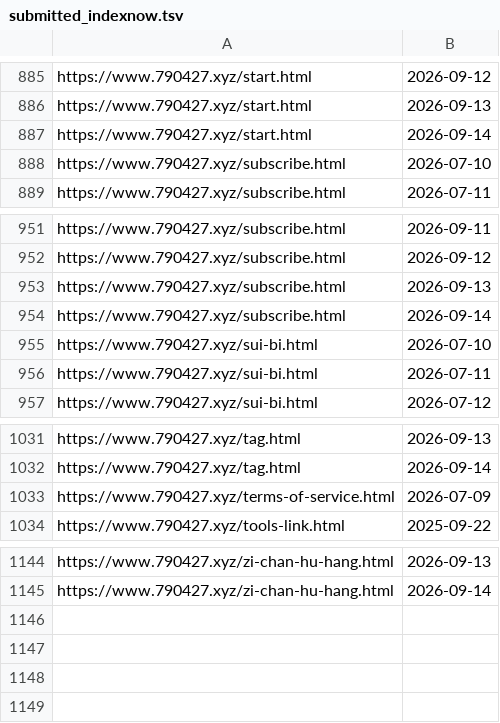
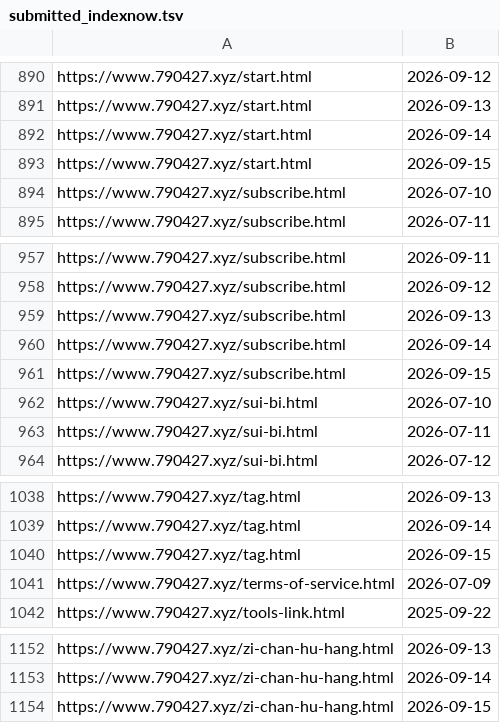
Before and after one commit to neverasecond/granthuang999.github.io, a TSV file: .github/url-submission-history/submitted_indexnow.tsv, drawn as a sheet; only a part is shown, gaps mark what is left out; the diff covers the shown part only.

```diff
--- a/.github/url-submission-history/submitted_indexnow.tsv
+++ b/.github/url-submission-history/submitted_indexnow.tsv
@@ -887,2 +892,3 @@ https://www.790427.xyz/start.html	2026-09-13
 https://www.790427.xyz/start.html	2026-09-14
+https://www.790427.xyz/start.html	2026-09-15
 https://www.790427.xyz/subscribe.html	2026-07-10
@@ -954,2 +960,3 @@ https://www.790427.xyz/subscribe.html	2026-09-13
 https://www.790427.xyz/subscribe.html	2026-09-14
+https://www.790427.xyz/subscribe.html	2026-09-15
 https://www.790427.xyz/sui-bi.html	2026-07-10
@@ -1032,2 +1039,3 @@ https://www.790427.xyz/tag.html	2026-09-13
 https://www.790427.xyz/tag.html	2026-09-14
+https://www.790427.xyz/tag.html	2026-09-15
 https://www.790427.xyz/terms-of-service.html	2026-07-09
@@ -1145 +1153,2 @@ https://www.790427.xyz/zi-chan-hu-hang.html	2026-09-13
 https://www.790427.xyz/zi-chan-hu-hang.html	2026-09-14
+https://www.790427.xyz/zi-chan-hu-hang.html	2026-09-15
```
Also changed, not shown: 5 added rows elsewhere in this file.
